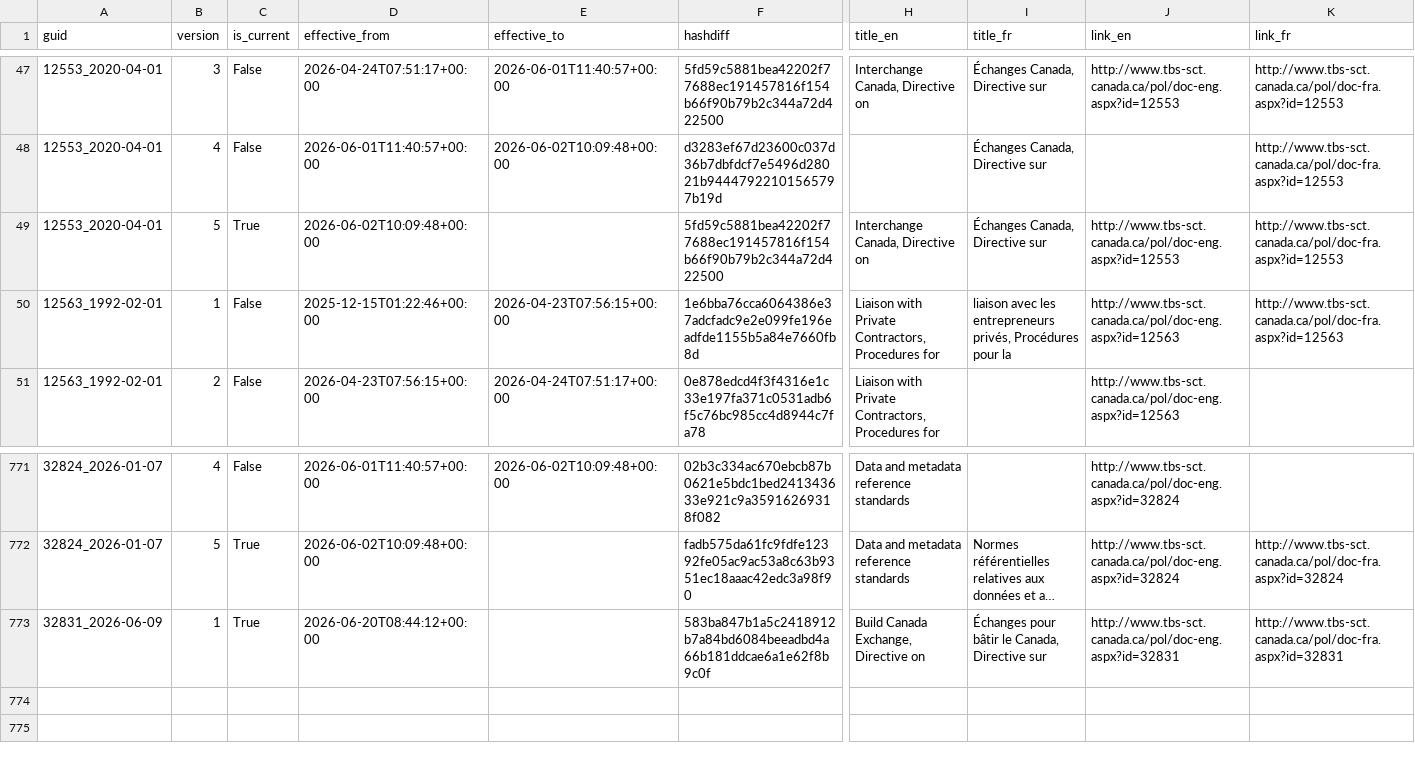
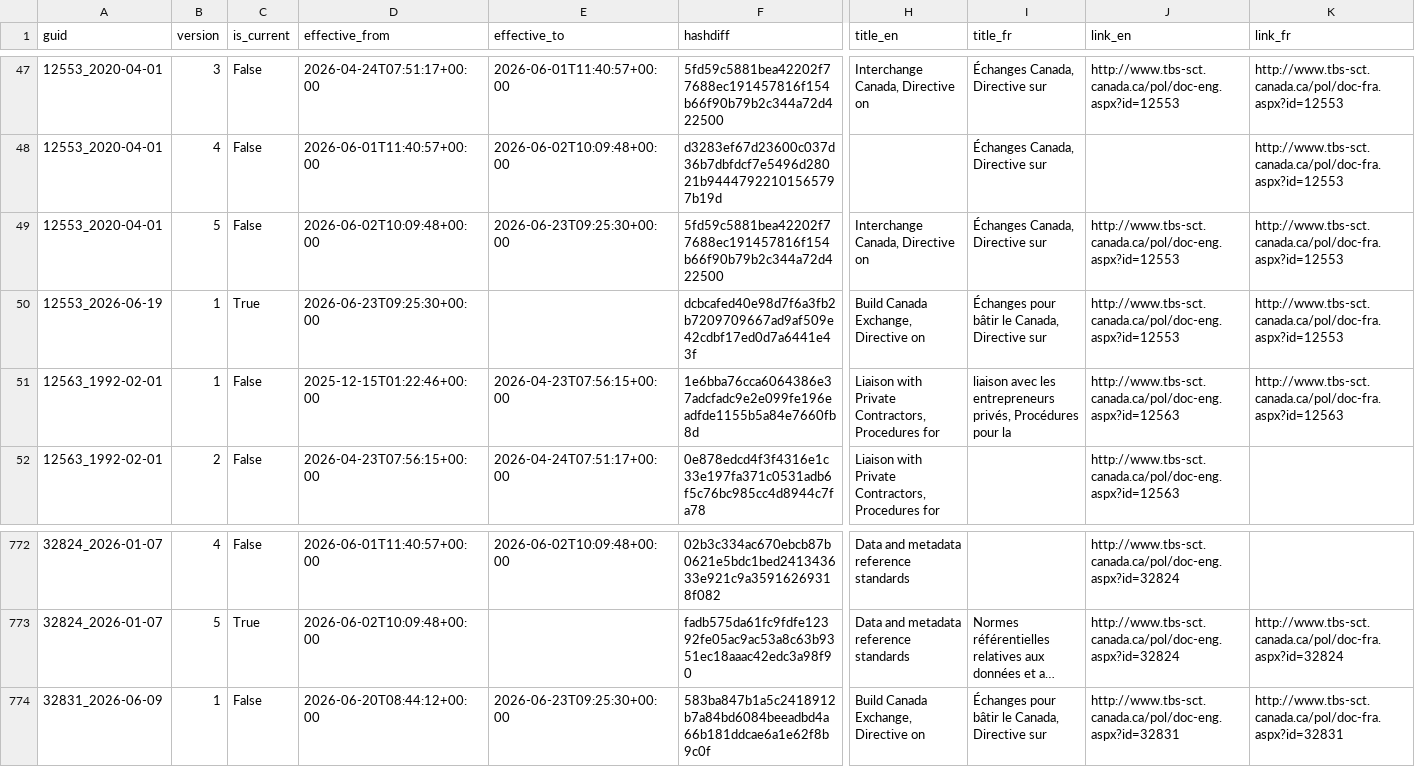
Before and after one commit to PatLittle/TBS-Policy-Hawk, a CSV file: data/tbs_policy_feed_scd2.csv, drawn as a sheet; only a part is shown, gaps mark what is left out; long unchanged cells end in …; addresses are those after the commit; rows hold the shown columns only; the diff names each change by its address in the sheet, - before the commit and + after, or states it on an @@ line.

```diff
--- a/data/tbs_policy_feed_scd2.csv
+++ b/data/tbs_policy_feed_scd2.csv
-C49 (is_current): True
+C49 (is_current): False
-E49 (effective_to): (empty)
+E49 (effective_to): 2026-06-23T09:25:30+00:00
+row 50: 12553_2026-06-19 | 1 | True | 2026-06-23T09:25:30+00:00 |  | dcbcafed40e98d7f6a3fb2b7209709667ad9af509e42cdbf17ed0d7a6441e43f | Build Canada Exchange, Directive on | Échanges pour bâtir le Canada, Directive sur | http://www.tbs-sct.canada.ca/pol/doc-eng.aspx?id=12553 | http://www.tbs-sct.canada.ca/pol/doc-fra.aspx?id=12553
-C774 (is_current): True
+C774 (is_current): False
-E774 (effective_to): (empty)
+E774 (effective_to): 2026-06-23T09:25:30+00:00
```
Also changed, not shown: data/tbs_policy_feed_union_by_guid.csv.
